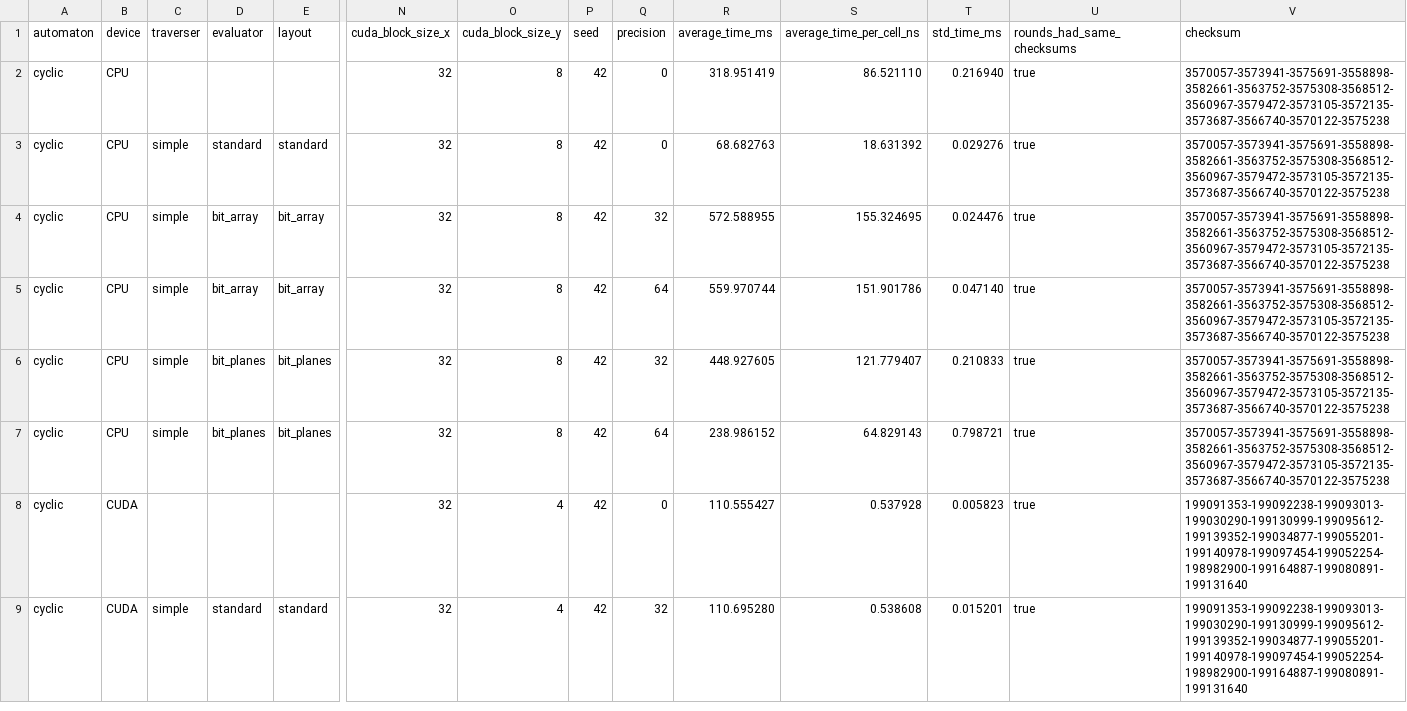
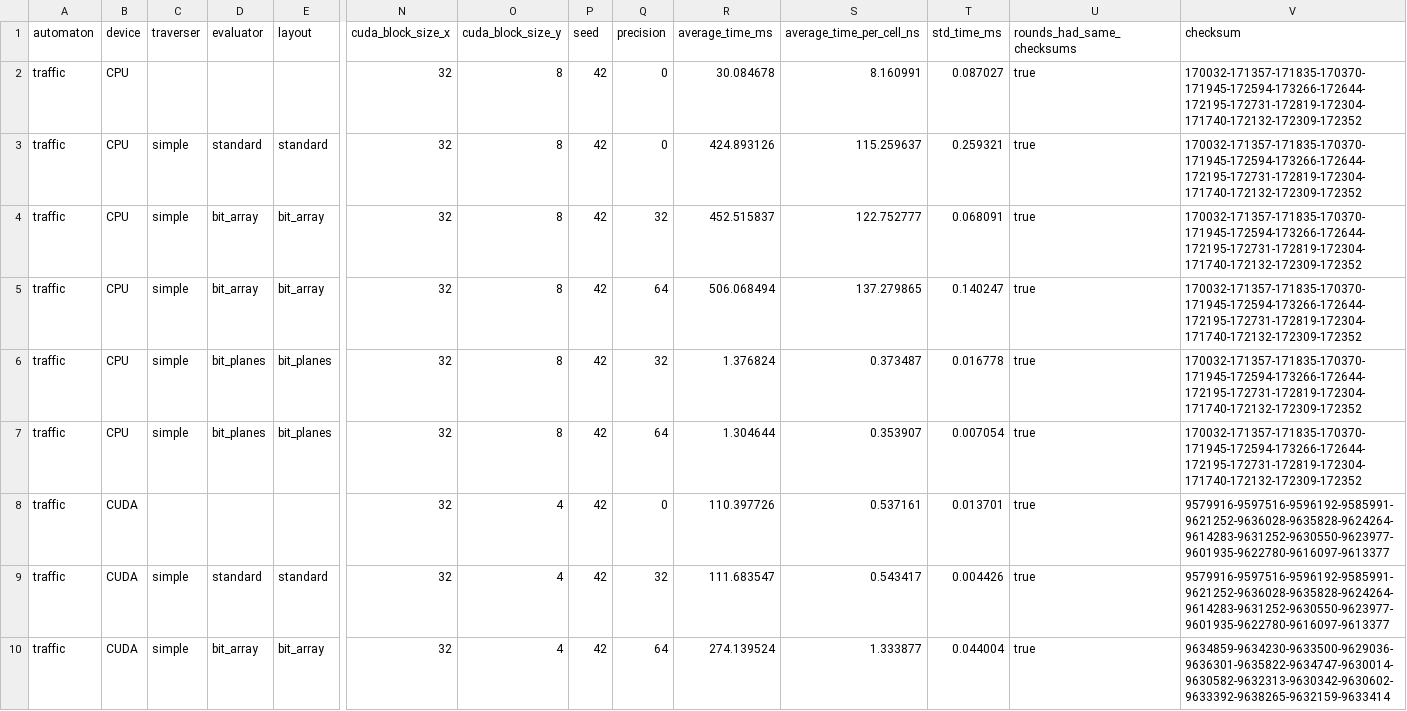
Before and after one commit to ParaCoToUl/cellato, a CSV file: src/_scripts/testout.csv, drawn as a sheet; only a part is shown, gaps mark what is left out; rows hold the shown columns only; the diff covers the shown part only; the diff names each change by its address in the sheet, - before the commit and + after, or states it on an @@ line.

Commit message:
implemented traffic CA

```diff
--- a/src/_scripts/testout.csv
+++ b/src/_scripts/testout.csv
-A2:A9 (automaton): cyclic
+A2:A9 (automaton): traffic
-R2 (average_time_ms): 318.951419
+R2 (average_time_ms): 30.084678
-S2 (average_time_per_cell_ns): 86.521110
+S2 (average_time_per_cell_ns): 8.160991
-T2 (std_time_ms): 0.216940
+T2 (std_time_ms): 0.087027
-V2:V7 (checksum): 3570057-3573941-3575691-3558898-3582661-3563752-3575308-3568512-3560967-3579472-3573105-3572135-3573687-3566740-3570122-3575238
+V2:V7 (checksum): 170032-171357-171835-170370-171945-172594-173266-172644-172195-172731-172819-172304-171740-172132-172309-172352
-R3 (average_time_ms): 68.682763
+R3 (average_time_ms): 424.893126
-S3 (average_time_per_cell_ns): 18.631392
+S3 (average_time_per_cell_ns): 115.259637
-T3 (std_time_ms): 0.029276
+T3 (std_time_ms): 0.259321
-R4 (average_time_ms): 572.588955
+R4 (average_time_ms): 452.515837
-S4 (average_time_per_cell_ns): 155.324695
+S4 (average_time_per_cell_ns): 122.752777
-T4 (std_time_ms): 0.024476
+T4 (std_time_ms): 0.068091
-R5 (average_time_ms): 559.970744
+R5 (average_time_ms): 506.068494
-S5 (average_time_per_cell_ns): 151.901786
+S5 (average_time_per_cell_ns): 137.279865
-T5 (std_time_ms): 0.047140
+T5 (std_time_ms): 0.140247
-R6 (average_time_ms): 448.927605
+R6 (average_time_ms): 1.376824
-S6 (average_time_per_cell_ns): 121.779407
+S6 (average_time_per_cell_ns): 0.373487
-T6 (std_time_ms): 0.210833
+T6 (std_time_ms): 0.016778
-R7 (average_time_ms): 238.986152
+R7 (average_time_ms): 1.304644
-S7 (average_time_per_cell_ns): 64.829143
+S7 (average_time_per_cell_ns): 0.353907
-T7 (std_time_ms): 0.798721
+T7 (std_time_ms): 0.007054
-R8 (average_time_ms): 110.555427
+R8 (average_time_ms): 110.397726
-S8 (average_time_per_cell_ns): 0.537928
+S8 (average_time_per_cell_ns): 0.537161
-T8 (std_time_ms): 0.005823
+T8 (std_time_ms): 0.013701
-V8:V9 (checksum): 199091353-199092238-199093013-199030290-199130999-199095612-199139352-199034877-199055201-199140978-199097454-199052254-198982900-199164887-199080891-199131640
+V8:V9 (checksum): 9579916-9597516-9596192-9585991-9621252-9636028-9635828-9624264-9614283-9631252-9630550-9623977-9601935-9622780-9616097-9613377
-R9 (average_time_ms): 110.695280
+R9 (average_time_ms): 111.683547
-S9 (average_time_per_cell_ns): 0.538608
+S9 (average_time_per_cell_ns): 0.543417
-T9 (std_time_ms): 0.015201
+T9 (std_time_ms): 0.004426
+row 10: traffic | CUDA | simple | bit_array | bit_array | 32 | 4 | 42 | 64 | 274.139524 | 1.333877 | 0.044004 | true | 9634859-9634230-9633500-9629036-9636301-9635822-9634747-9630014-9630582-9632313-9630342-9630602-9633392-9638265-9632159-9633414
```
Also changed, not shown: 10 edited cells elsewhere in this file, 16 other files.
